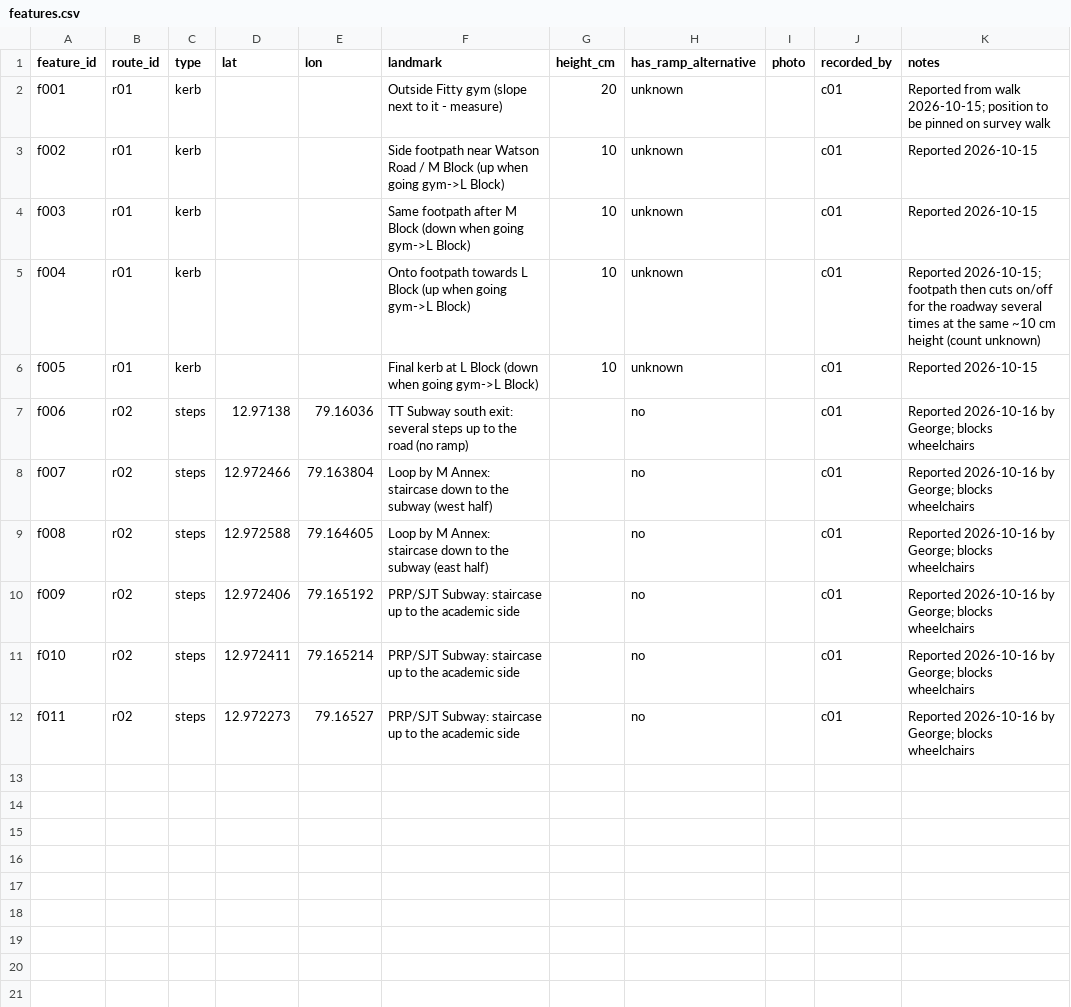
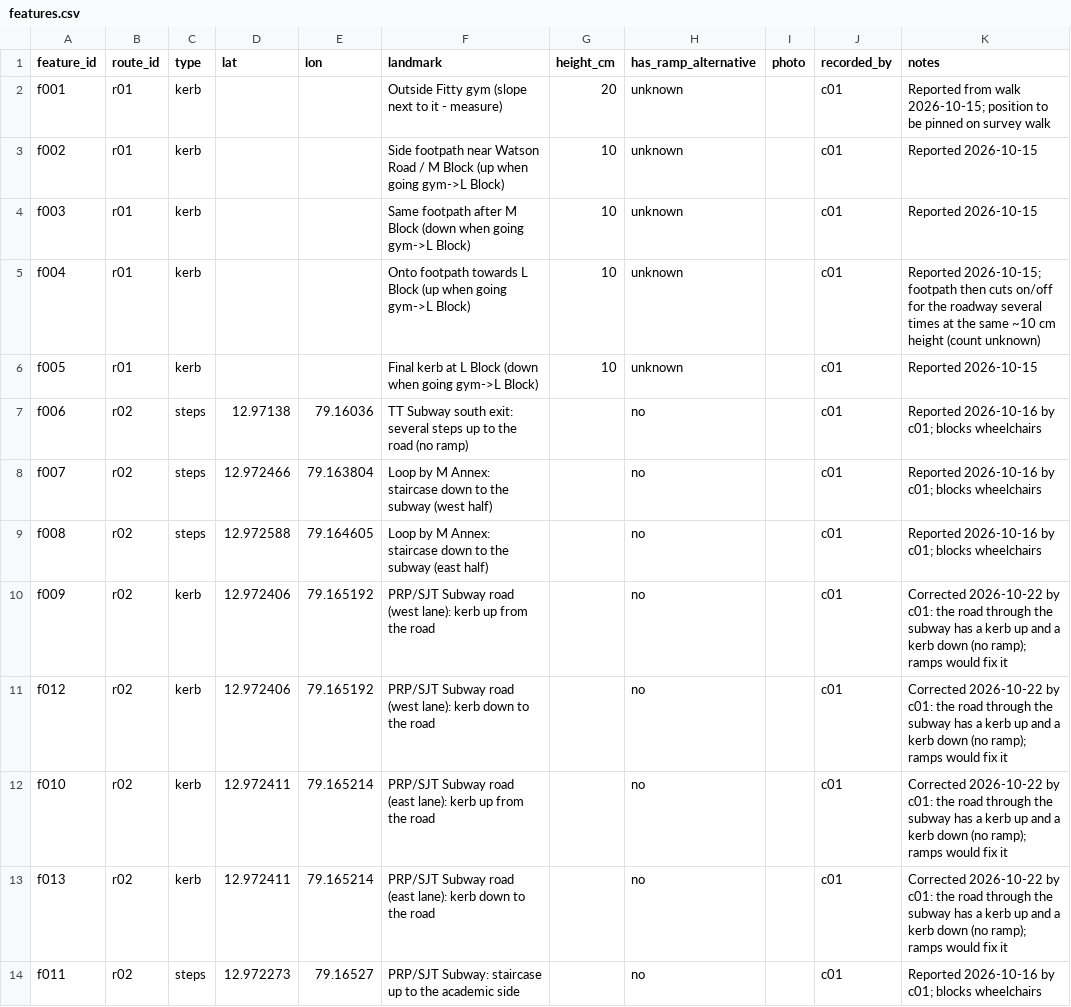
Before and after one commit to YGK07/pathsense, a CSV file: data/ground_truth/features.csv, drawn as a sheet.

```diff
--- a/data/ground_truth/features.csv
+++ b/data/ground_truth/features.csv
@@ -6,7 +6,9 @@ f004,r01,kerb,,,Onto footpath towards L Block (up when going gym->L Block),10,un
 f005,r01,kerb,,,Final kerb at L Block (down when going gym->L Block),10,unknown,,c01,Reported 2026-10-15
-f006,r02,steps,12.97138,79.16036,TT Subway south exit: several steps up to the road (no ramp),,no,,c01,Reported 2026-10-16 by George; blocks wheelchairs
-f007,r02,steps,12.972466,79.163804,Loop by M Annex: staircase down to the subway (west half),,no,,c01,Reported 2026-10-16 by George; blocks wheelchairs
-f008,r02,steps,12.972588,79.164605,Loop by M Annex: staircase down to the subway (east half),,no,,c01,Reported 2026-10-16 by George; blocks wheelchairs
-f009,r02,steps,12.972406,79.165192,PRP/SJT Subway: staircase up to the academic side,,no,,c01,Reported 2026-10-16 by George; blocks wheelchairs
-f010,r02,steps,12.972411,79.165214,PRP/SJT Subway: staircase up to the academic side,,no,,c01,Reported 2026-10-16 by George; blocks wheelchairs
-f011,r02,steps,12.972273,79.16527,PRP/SJT Subway: staircase up to the academic side,,no,,c01,Reported 2026-10-16 by George; blocks wheelchairs
+f006,r02,steps,12.97138,79.16036,TT Subway south exit: several steps up to the road (no ramp),,no,,c01,Reported 2026-10-16 by c01; blocks wheelchairs
+f007,r02,steps,12.972466,79.163804,Loop by M Annex: staircase down to the subway (west half),,no,,c01,Reported 2026-10-16 by c01; blocks wheelchairs
+f008,r02,steps,12.972588,79.164605,Loop by M Annex: staircase down to the subway (east half),,no,,c01,Reported 2026-10-16 by c01; blocks wheelchairs
+f009,r02,kerb,12.972406,79.165192,PRP/SJT Subway road (west lane): kerb up from the road,,no,,c01,Corrected 2026-10-22 by c01: the road through the subway has a kerb up and a kerb down (no ramp); ramps would fix it
+f012,r02,kerb,12.972406,79.165192,PRP/SJT Subway road (west lane): kerb down to the road,,no,,c01,Corrected 2026-10-22 by c01: the road through the subway has a kerb up and a kerb down (no ramp); ramps would fix it
+f010,r02,kerb,12.972411,79.165214,PRP/SJT Subway road (east lane): kerb up from the road,,no,,c01,Corrected 2026-10-22 by c01: the road through the subway has a kerb up and a kerb down (no ramp); ramps would fix it
+f013,r02,kerb,12.972411,79.165214,PRP/SJT Subway road (east lane): kerb down to the road,,no,,c01,Corrected 2026-10-22 by c01: the road through the subway has a kerb up and a kerb down (no ramp); ramps would fix it
+f011,r02,steps,12.972273,79.16527,PRP/SJT Subway: staircase up to the academic side,,no,,c01,Reported 2026-10-16 by c01; blocks wheelchairs
```
Also changed, not shown: 34 other files.
